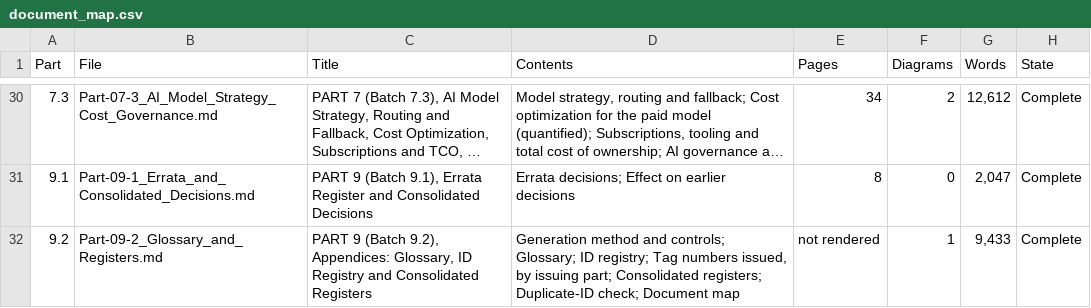
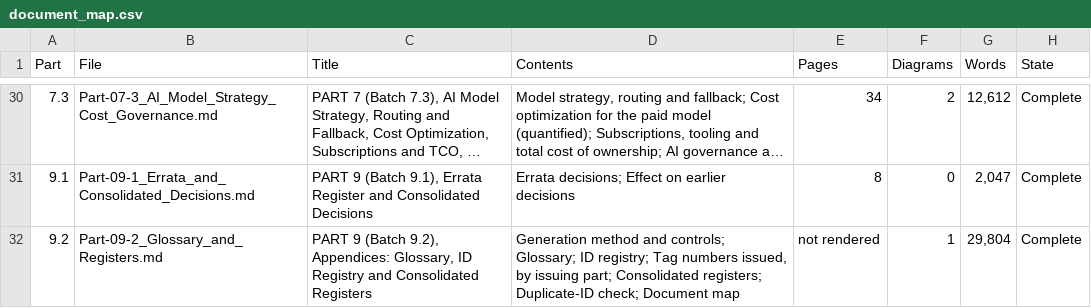
Before and after one commit to vishnukeerthi0428-ctrl/Allinonecalculator, a CSV file: blueprint/final/document_map.csv, drawn as a sheet; only a part is shown, gaps mark what is left out; long unchanged cells end in ….

```diff
--- a/blueprint/final/document_map.csv
+++ b/blueprint/final/document_map.csv
@@ -31,2 +31,2 @@ Part,File,Title,Contents,Pages,Diagrams,Words,State
 9.1,Part-09-1_Errata_and_Consolidated_Decisions.md,"PART 9 (Batch 9.1), Errata Register and Consolidated Decisions",Errata decisions; Effect on earlier decisions,8,0,"2,047",Complete
-9.2,Part-09-2_Glossary_and_Registers.md,"PART 9 (Batch 9.2), Appendices: Glossary, ID Registry and Consolidated Registers","Generation method and controls; Glossary; ID registry; Tag numbers issued, by issuing part; Consolidated registers; Duplicate-ID check; Document map",not rendered,1,"9,433",Complete
+9.2,Part-09-2_Glossary_and_Registers.md,"PART 9 (Batch 9.2), Appendices: Glossary, ID Registry and Consolidated Registers","Generation method and controls; Glossary; ID registry; Tag numbers issued, by issuing part; Consolidated registers; Duplicate-ID check; Document map",not rendered,1,"29,804",Complete
```
Also changed, not shown: blueprint/final/glossary.csv, blueprint/final/id_registry.csv, 1 other file.
